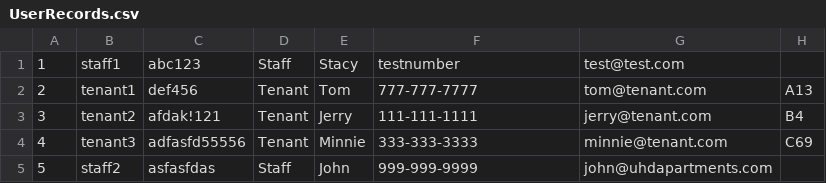
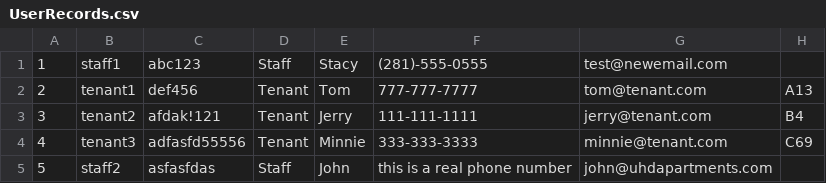
Before and after one commit to wards22/ClassProjectV2, a CSV file: ClassProject/UserRecords.csv, drawn as a sheet.

```diff
--- a/ClassProject/UserRecords.csv
+++ b/ClassProject/UserRecords.csv
@@ -1,2 +1,2 @@
-1,staff1,abc123,Staff,Stacy,testnumber,test@test.com
+1,staff1,abc123,Staff,Stacy,(281)-555-0555,test@newemail.com
 2,tenant1,def456,Tenant,Tom,777-777-7777,tom@tenant.com,A13
@@ -4,2 +4,2 @@
 4,tenant3,adfasfd55556,Tenant,Minnie,333-333-3333,minnie@tenant.com,C69
-5,staff2,asfasfdas,Staff,John,999-999-9999,john@uhdapartments.com
+5,staff2,asfasfdas,Staff,John,this is a real phone number,john@uhdapartments.com
```
Also changed, not shown: 10 other files.
